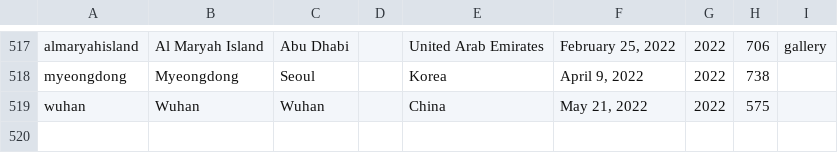
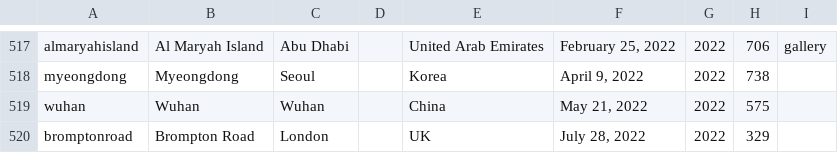
Before and after one commit to thomaspark/applestorefronts, a CSV file: stores.csv, drawn as a sheet; only a part is shown, gaps mark what is left out; the diff names each change by its address in the sheet, - before the commit and + after, or states it on an @@ line.

Commit message:
add bromptonroad

```diff
--- a/stores.csv
+++ b/stores.csv
+row 520: bromptonroad | Brompton Road | London |  | UK | July 28, 2022 | 2022 | 329
```
